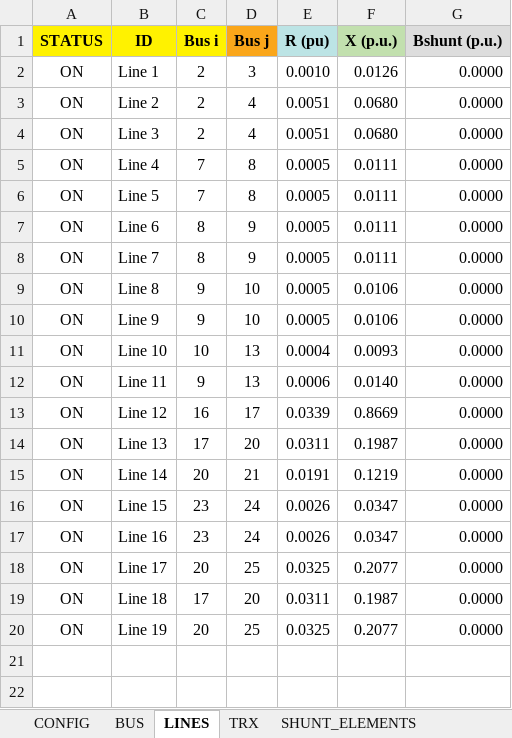
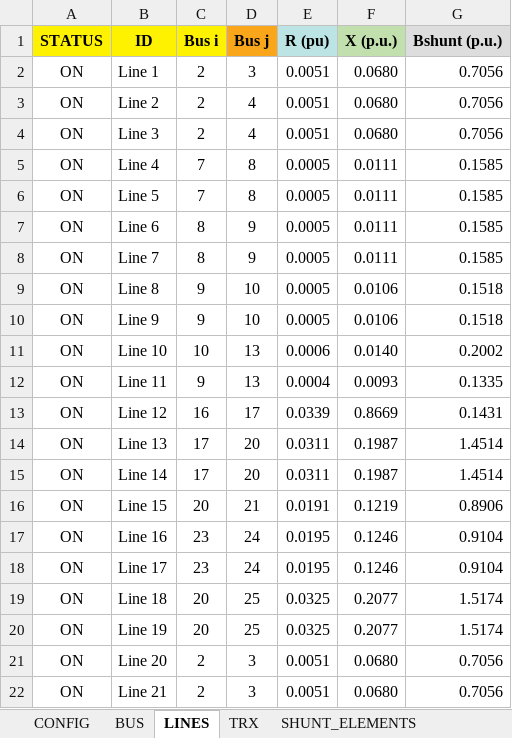
Before and after one commit to Atovar18/Proyecto_2_Ver, an Excel workbook: Datos/Prueba.xlsx, sheet LINES, drawn as a sheet; values as stored, in another font and other column widths than the file's, no borders; the diff names each change by its address in the sheet, - before the commit and + after, or states it on an @@ line.

```diff
--- a/Datos/Prueba.xlsx (sheet LINES)
+++ b/Datos/Prueba.xlsx (sheet LINES)
-E2 (R (pu)): 0.0010
+E2 (R (pu)): 0.0051
-F2 (X (p.u.)): 0.0126
+F2 (X (p.u.)): 0.0680
-G2:G4 (Bshunt (p.u.)): 0.0000
+G2:G4 (Bshunt (p.u.)): 0.7056
-G5:G8 (Bshunt (p.u.)): 0.0000
+G5:G8 (Bshunt (p.u.)): 0.1585
-G9:G10 (Bshunt (p.u.)): 0.0000
+G9:G10 (Bshunt (p.u.)): 0.1518
-E11 (R (pu)): 0.0004
+E11 (R (pu)): 0.0006
-F11 (X (p.u.)): 0.0093
+F11 (X (p.u.)): 0.0140
-G11 (Bshunt (p.u.)): 0.0000
+G11 (Bshunt (p.u.)): 0.2002
-E12 (R (pu)): 0.0006
+E12 (R (pu)): 0.0004
-F12 (X (p.u.)): 0.0140
+F12 (X (p.u.)): 0.0093
-G12 (Bshunt (p.u.)): 0.0000
+G12 (Bshunt (p.u.)): 0.1335
-G13 (Bshunt (p.u.)): 0.0000
+G13 (Bshunt (p.u.)): 0.1431
-G14:G15 (Bshunt (p.u.)): 0.0000
+G14:G15 (Bshunt (p.u.)): 1.4514
-C15 (Bus i): 20
+C15 (Bus i): 17
-D15 (Bus j): 21
+D15 (Bus j): 20
-E15 (R (pu)): 0.0191
+E15 (R (pu)): 0.0311
-F15 (X (p.u.)): 0.1219
+F15 (X (p.u.)): 0.1987
-C16 (Bus i): 23
+C16 (Bus i): 20
-D16 (Bus j): 24
+D16 (Bus j): 21
-E16 (R (pu)): 0.0026
+E16 (R (pu)): 0.0191
-F16 (X (p.u.)): 0.0347
+F16 (X (p.u.)): 0.1219
-G16 (Bshunt (p.u.)): 0.0000
+G16 (Bshunt (p.u.)): 0.8906
-E17 (R (pu)): 0.0026
+E17 (R (pu)): 0.0195
-F17 (X (p.u.)): 0.0347
+F17 (X (p.u.)): 0.1246
-G17:G18 (Bshunt (p.u.)): 0.0000
+G17:G18 (Bshunt (p.u.)): 0.9104
-C18 (Bus i): 20
+C18 (Bus i): 23
-D18 (Bus j): 25
+D18 (Bus j): 24
-E18 (R (pu)): 0.0325
+E18 (R (pu)): 0.0195
-F18 (X (p.u.)): 0.2077
+F18 (X (p.u.)): 0.1246
-C19 (Bus i): 17
+C19 (Bus i): 20
-D19 (Bus j): 20
+D19 (Bus j): 25
-E19 (R (pu)): 0.0311
+E19 (R (pu)): 0.0325
-F19 (X (p.u.)): 0.1987
+F19 (X (p.u.)): 0.2077
-G19:G20 (Bshunt (p.u.)): 0.0000
+G19:G20 (Bshunt (p.u.)): 1.5174
+row 21: ON | Line 20 | 2 | 3 | 0.0051 | 0.0680 | 0.7056
+row 22: ON | Line 21 | 2 | 3 | 0.0051 | 0.0680 | 0.7056
```
Also changed, not shown: sheet BUS, sheet TRX, sheet CONFIG, Datos/EjemploP72.xlsx, proyecto_II_Prueba.xlsx, 9 other files.
